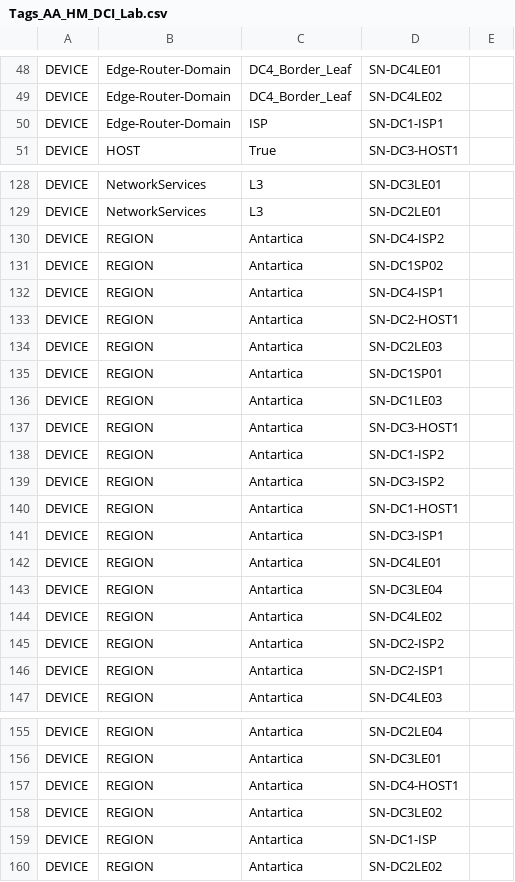
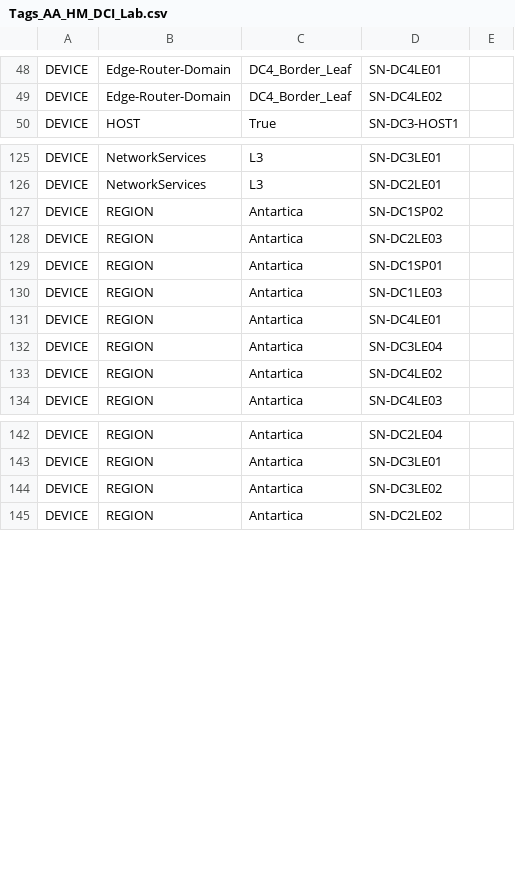
Before and after one commit to arista-netdevops-community/CloudVisionPortal-Examples, a CSV file: CloudVision_Studios/AA_Multi-Homing_DCI_Studios_Training/Tags_AA_HM_DCI_Lab.csv, drawn as a sheet; only a part is shown, gaps mark what is left out; the diff covers the shown part only.

Commit message:
Update Tags_AA_HM_DCI_Lab.csv

```diff
--- a/CloudVision_Studios/AA_Multi-Homing_DCI_Studios_Training/Tags_AA_HM_DCI_Lab.csv
+++ b/CloudVision_Studios/AA_Multi-Homing_DCI_Studios_Training/Tags_AA_HM_DCI_Lab.csv
@@ -49,3 +49,2 @@ DEVICE,Edge-Router-Domain,DC4_Border_Leaf,SN-DC4LE01
 DEVICE,Edge-Router-Domain,DC4_Border_Leaf,SN-DC4LE02
-DEVICE,Edge-Router-Domain,ISP,SN-DC1-ISP1
 DEVICE,HOST,True,SN-DC3-HOST1
@@ -129,6 +126,3 @@ DEVICE,NetworkServices,L3,SN-DC3LE01
 DEVICE,NetworkServices,L3,SN-DC2LE01
-DEVICE,REGION,Antartica,SN-DC4-ISP2
 DEVICE,REGION,Antartica,SN-DC1SP02
-DEVICE,REGION,Antartica,SN-DC4-ISP1
-DEVICE,REGION,Antartica,SN-DC2-HOST1
 DEVICE,REGION,Antartica,SN-DC2LE03
@@ -136,7 +130,2 @@ DEVICE,REGION,Antartica,SN-DC1SP01
 DEVICE,REGION,Antartica,SN-DC1LE03
-DEVICE,REGION,Antartica,SN-DC3-HOST1
-DEVICE,REGION,Antartica,SN-DC1-ISP2
-DEVICE,REGION,Antartica,SN-DC3-ISP2
-DEVICE,REGION,Antartica,SN-DC1-HOST1
-DEVICE,REGION,Antartica,SN-DC3-ISP1
 DEVICE,REGION,Antartica,SN-DC4LE01
@@ -144,4 +133,2 @@ DEVICE,REGION,Antartica,SN-DC3LE04
 DEVICE,REGION,Antartica,SN-DC4LE02
-DEVICE,REGION,Antartica,SN-DC2-ISP2
-DEVICE,REGION,Antartica,SN-DC2-ISP1
 DEVICE,REGION,Antartica,SN-DC4LE03
@@ -156,5 +143,3 @@ DEVICE,REGION,Antartica,SN-DC2LE04
 DEVICE,REGION,Antartica,SN-DC3LE01
-DEVICE,REGION,Antartica,SN-DC4-HOST1
 DEVICE,REGION,Antartica,SN-DC3LE02
-DEVICE,REGION,Antartica,SN-DC1-ISP
 DEVICE,REGION,Antartica,SN-DC2LE02
```
Also changed, not shown: 5 removed rows elsewhere in this file.
